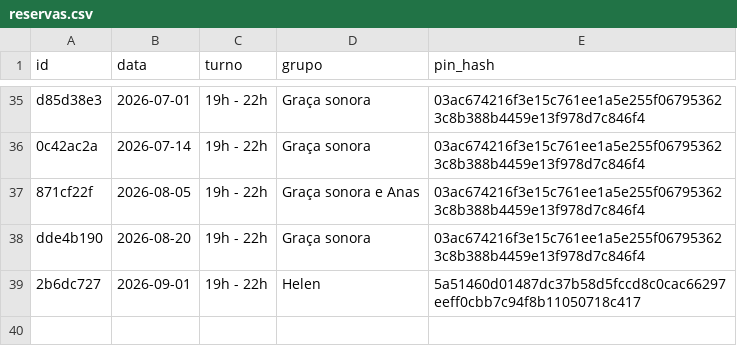
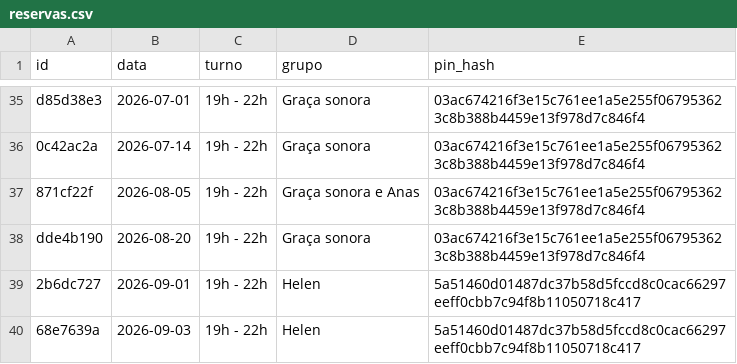
Before and after one commit to marcusandre-bot/reserva-sala-ensaios, a CSV file: reservas.csv, drawn as a sheet; only a part is shown, gaps mark what is left out.

Commit message:
Atualiza reservas.csv

```diff
--- a/reservas.csv
+++ b/reservas.csv
@@ -39 +39,2 @@ dde4b190,2026-08-20,19h - 22h,Graça sonora,03ac674216f3e15c761ee1a5e255f0679536
 2b6dc727,2026-09-01,19h - 22h,Helen,5a51460d01487dc37b58d5fccd8c0cac66297eeff0cbb7c94f8b11050718c417
+68e7639a,2026-09-03,19h - 22h,Helen,5a51460d01487dc37b58d5fccd8c0cac66297eeff0cbb7c94f8b11050718c417
```
